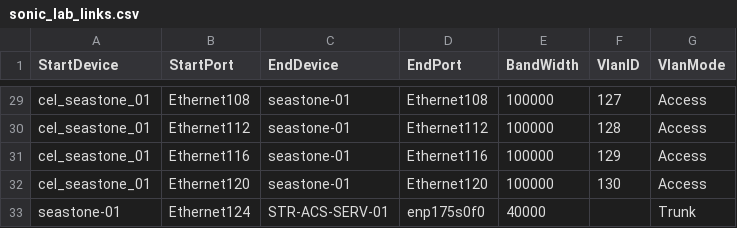
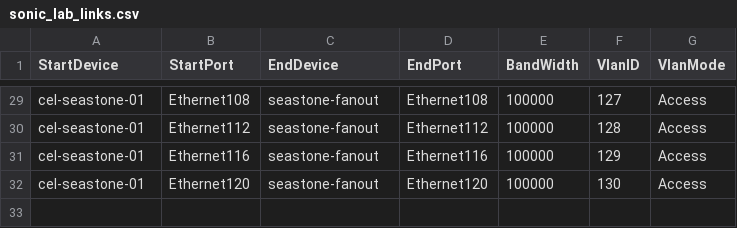
Before and after one commit to SW-CSA/Kernel-cel, a CSV file: ansible/files/sonic_lab_links.csv, drawn as a sheet; only a part is shown, gaps mark what is left out; the diff covers the shown part only; the diff names each change by its address in the sheet, - before the commit and + after, or states it on an @@ line.

```diff
--- a/ansible/files/sonic_lab_links.csv
+++ b/ansible/files/sonic_lab_links.csv
-A29:A32 (StartDevice): cel_seastone_01
+A29:A32 (StartDevice): cel-seastone-01
-C29:C32 (EndDevice): seastone-01
+C29:C32 (EndDevice): seastone-fanout
-row 33: seastone-01 | Ethernet124 | STR-ACS-SERV-01 | enp175s0f0 | 40000 |  | Trunk
```
Also changed, not shown: 54 edited cells elsewhere in this file, ansible/files/sonic_lab_devices.csv, ansible/testbed.csv, 21 other files.
